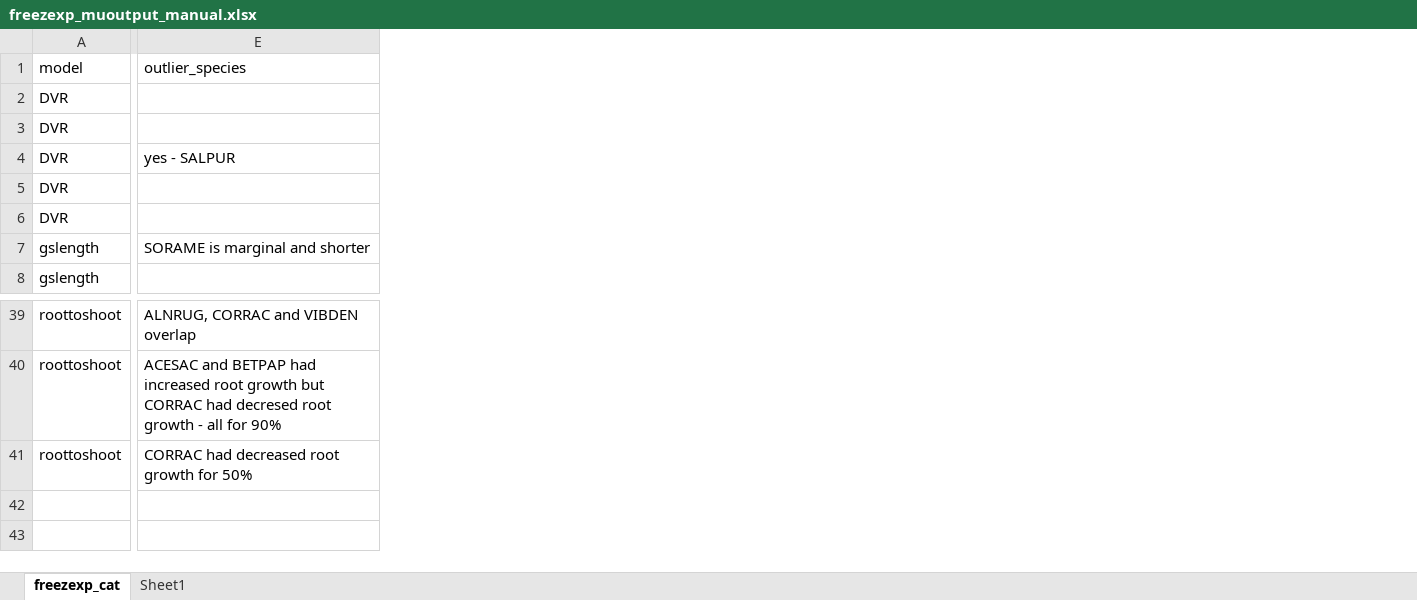
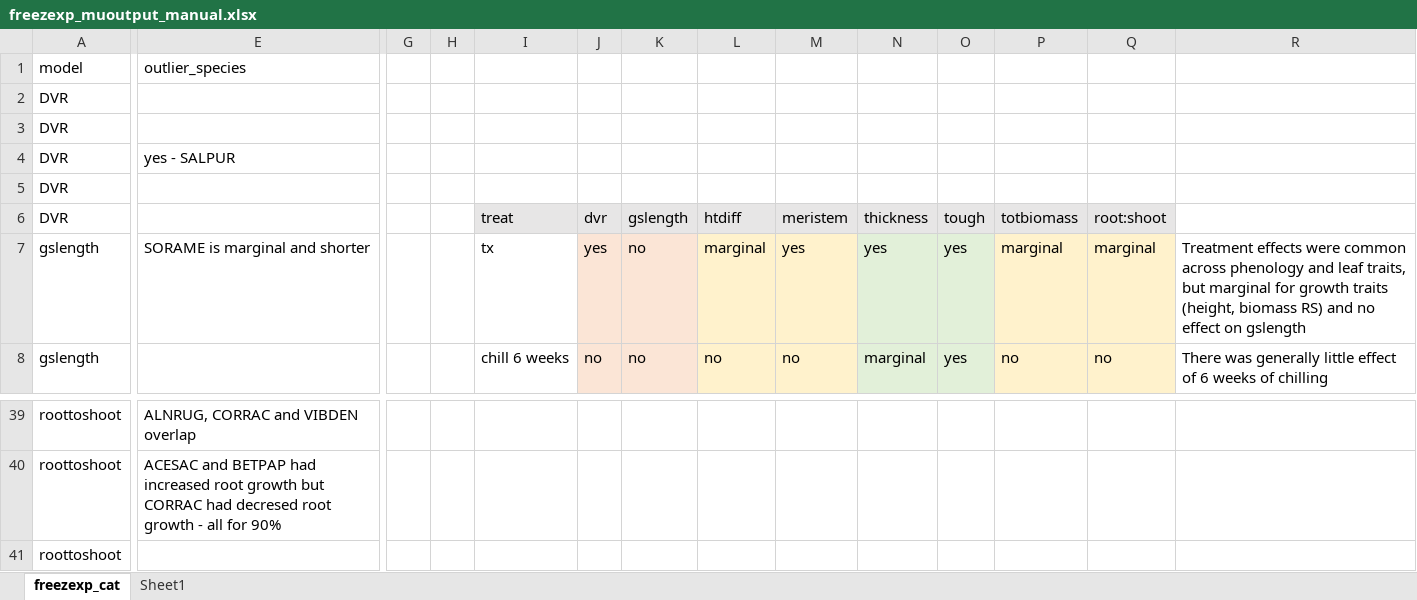
Before and after one commit to cchambe12/chillfreeze, an Excel workbook: notes/freezexp_muoutput_manual.xlsx, sheet freezexp_cat, drawn as a sheet; only a part is shown, gaps mark what is left out; values as stored, in another font and other column widths than the file's, no borders; the diff names each change by its address in the sheet, - before the commit and + after, or states it on an @@ line.

```diff
--- a/notes/freezexp_muoutput_manual.xlsx (sheet freezexp_cat)
+++ b/notes/freezexp_muoutput_manual.xlsx (sheet freezexp_cat)
+column G, empty
+column H, empty
+column I, rows 6-8: treat | tx | chill 6 weeks
+column J, rows 6-8: dvr | yes | no
+column K, rows 6-8: gslength | no | no
+column L, rows 6-8: htdiff | marginal | no
+column M, rows 6-8: meristem | yes | no
+column N, rows 6-8: thickness | yes | marginal
+column O, rows 6-8: tough | yes | yes
+column P, rows 6-8: totbiomass | marginal | no
+column Q, rows 6-8: root:shoot | marginal | no
+column R, rows 7-8: Treatment effects were common across phenology and leaf traits, but marginal for growth traits (height, biomass RS) and no effect on gslength | There was generally little effect of 6 weeks of chilling
-E41: CORRAC had decreased root growth for 50%
+E41: (empty)
```
Also changed, not shown: 1 other file.
